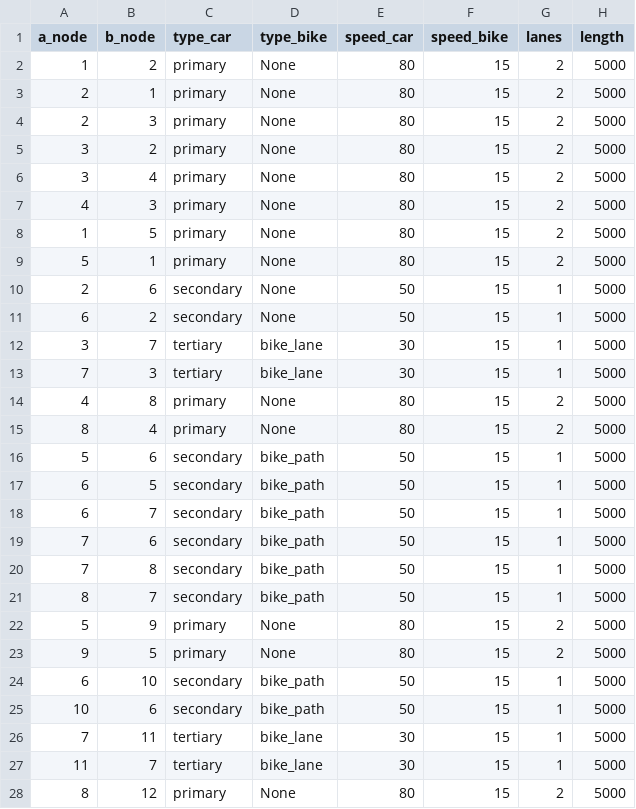
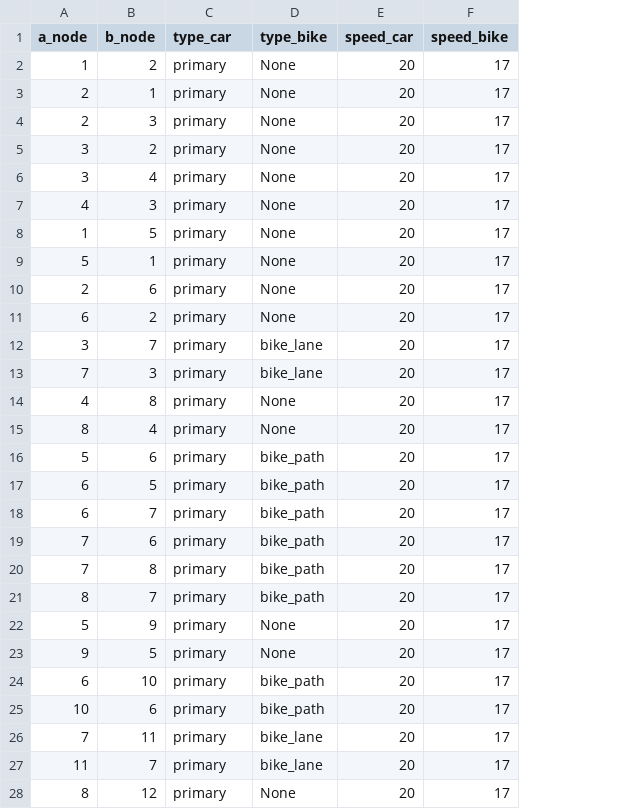
Before and after one commit to tim-lemm/code_these, a CSV file: config/edges_small_grid_2.csv, drawn as a sheet; only a part is shown; the diff covers the shown part only; the diff names each change by its address in the sheet, - before the commit and + after, or states it on an @@ line.

```diff
--- a/config/edges_small_grid_2.csv
+++ b/config/edges_small_grid_2.csv
-column G (lanes), rows 2-28: 2 | 2 | 2 | 2 | 2 | 2 | 2 | 2 | 1 | 1 | 1 | 1 | 2 | 2 | 1 | 1 | 1 | 1 | 1 | 1 | 2 | 2 | 1 | 1 | 1 | 1 | 2
-column H (length), rows 2-28: all 5000
-E2:E9 (speed_car): 80
+E2:E9 (speed_car): 20
-F2:F28 (speed_bike): 15
+F2:F28 (speed_bike): 17
-C10:C11 (type_car): secondary
+C10:C11 (type_car): primary
-E10:E11 (speed_car): 50
+E10:E11 (speed_car): 20
-C12:C13 (type_car): tertiary
+C12:C13 (type_car): primary
-E12:E13 (speed_car): 30
+E12:E13 (speed_car): 20
-E14:E15 (speed_car): 80
+E14:E15 (speed_car): 20
-C16:C21 (type_car): secondary
+C16:C21 (type_car): primary
-E16:E21 (speed_car): 50
+E16:E21 (speed_car): 20
-E22:E23 (speed_car): 80
+E22:E23 (speed_car): 20
-C24:C25 (type_car): secondary
+C24:C25 (type_car): primary
-E24:E25 (speed_car): 50
+E24:E25 (speed_car): 20
-C26:C27 (type_car): tertiary
+C26:C27 (type_car): primary
-E26:E27 (speed_car): 30
+E26:E27 (speed_car): 20
-E28 (speed_car): 80
+E28 (speed_car): 20
```
Also changed, not shown: 52 edited cells elsewhere in this file, config/edges_small_grid_3.csv, config/nodes_small_grid_3.csv, 7 other files.
